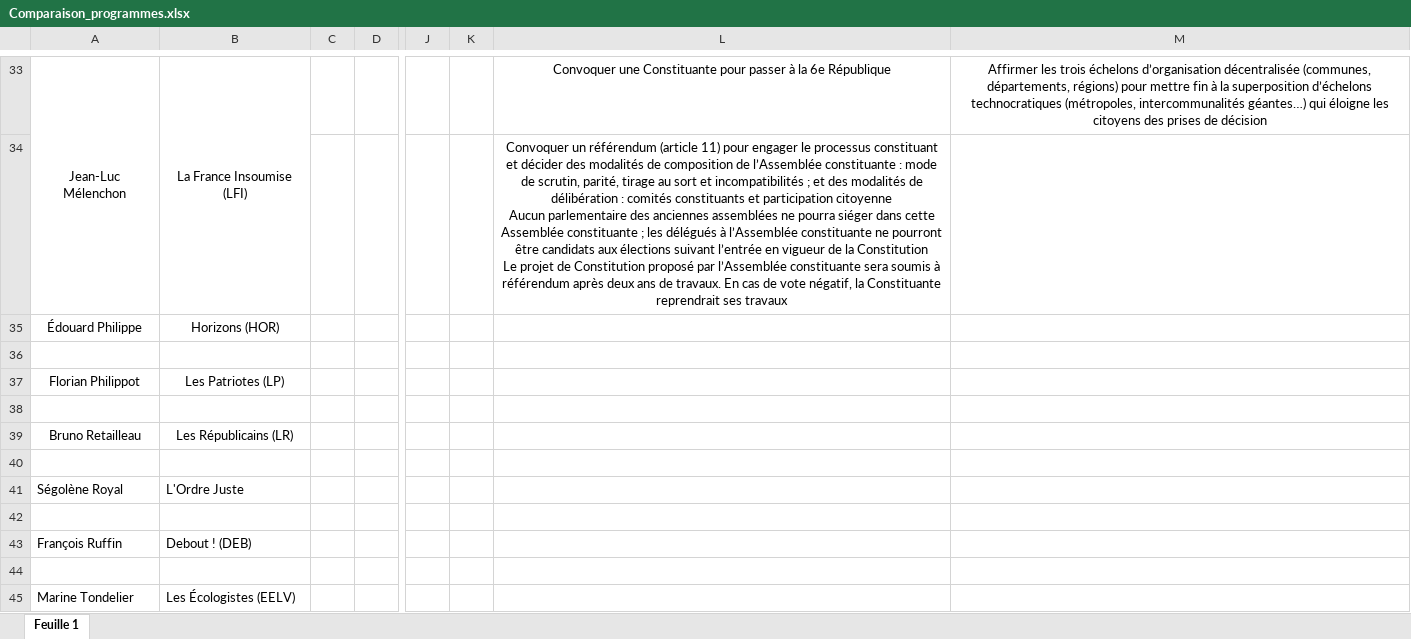
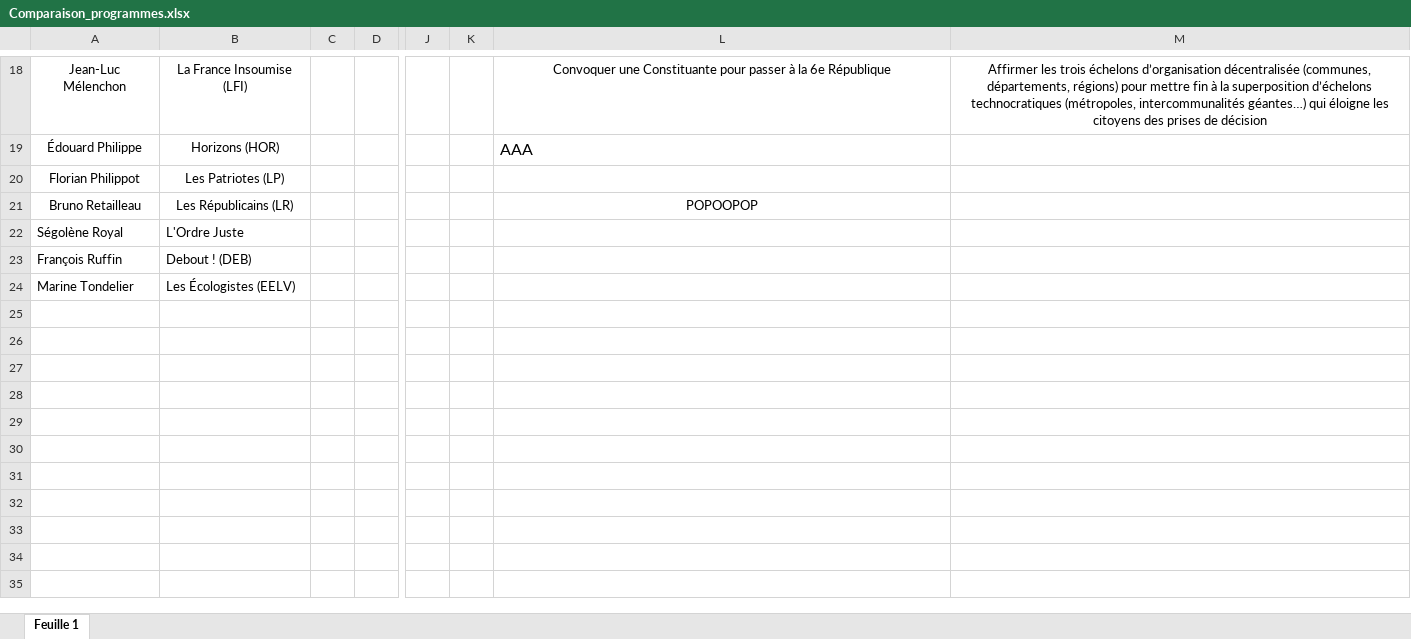
Before and after one commit to Enzoooooooooooooooooooo/programmes-2027, an Excel workbook: Comparaison_programmes.xlsx, sheet Feuille 1, drawn as a sheet; only a part is shown, gaps mark what is left out; values as stored, in another font and other column widths than the file's, no borders; charts and pictures not drawn; removed rows and columns are numbered as before the commit, all else as after; rows hold the shown columns only; ↵ is a line break in a cell; the diff covers the shown part only; the diff names each change by its address in the sheet, - before the commit and + after, or states it on an @@ line.

```diff
--- a/Comparaison_programmes.xlsx (sheet Feuille 1)
+++ b/Comparaison_programmes.xlsx (sheet Feuille 1)
-A33:A34 merged
-B33:B34 merged
-row 34:  |  |  |  |  |  | Convoquer un référendum (article 11) pour engager le processus constituant et décider des modalités de composition de l’Assemblée constituante : mode de scrutin, parité, tirage au sort et incompatibilités ; et des modalités de délibération : comités constituants et participation citoyenne ↵ Aucun parlementaire des anciennes assemblées ne pourra siéger dans cette Assemblée constituante ; les délégués à l’Assemblée constituante ne pourront être candidats aux élections suivant l’entrée en vigueur de la Constitution ↵ Le projet de Constitution proposé par l’Assemblée constituante sera soumis à référendum après deux ans de travaux. En cas de vote négatif, la Constituante reprendrait ses travaux
-L19: (empty)
+L19: AAA
-row 36: (empty)
-row 38: (empty)
-L21: (empty)
+L21: POPOOPOP
-row 40: (empty)
-row 42: (empty)
-row 44: (empty)
```
Also changed, not shown: 15 removed rows, 2 edited cells and merged cells elsewhere in this sheet, charts or pictures, 1 other file.
